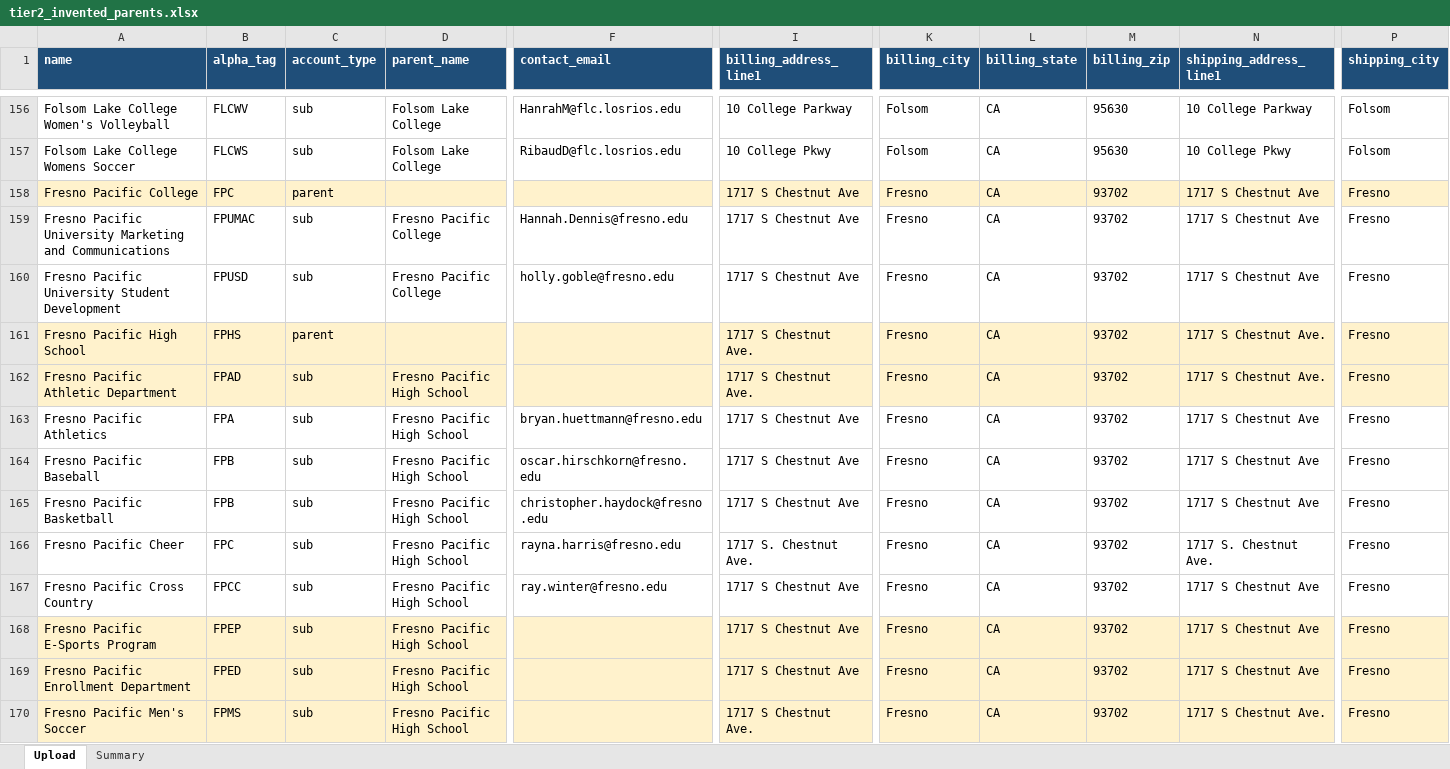
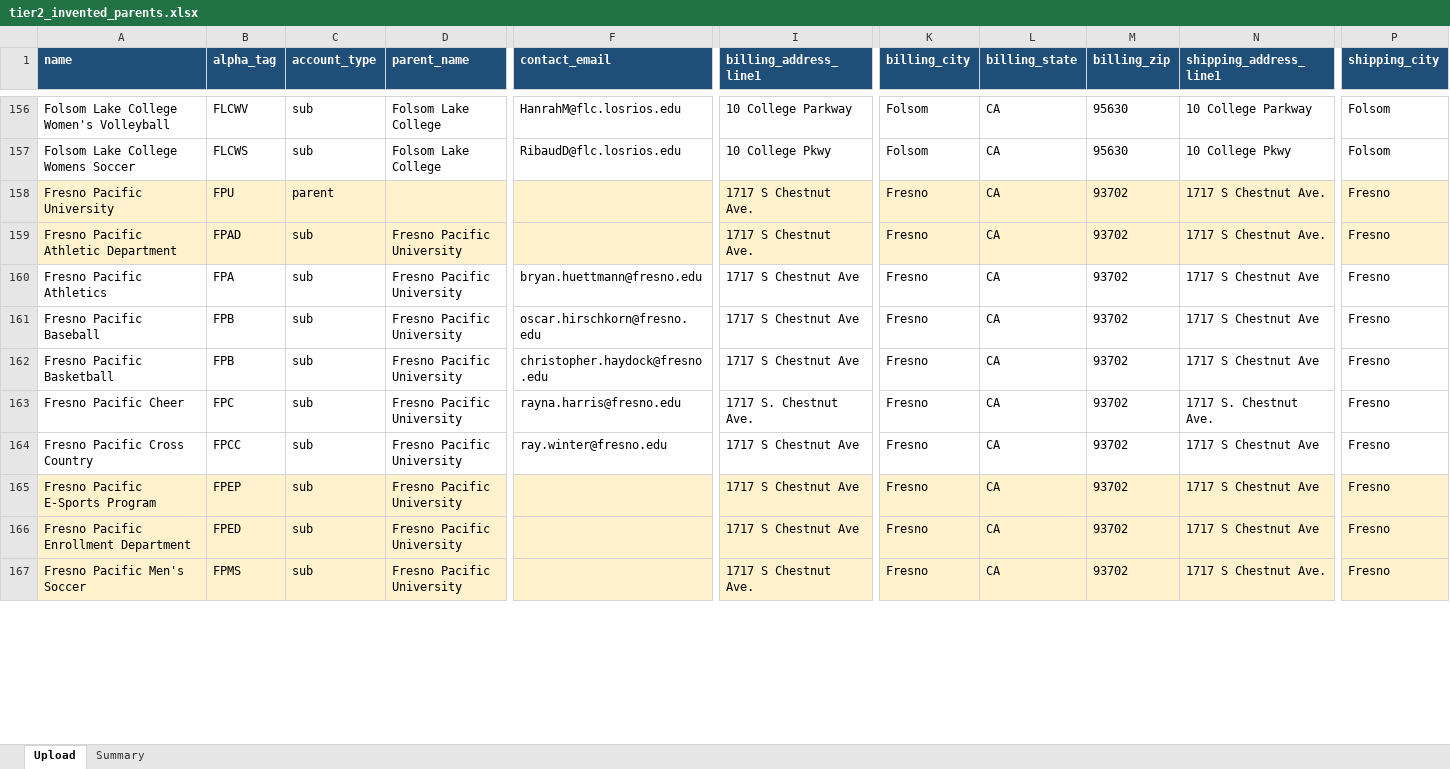
Before and after one commit to NationalSports/nsa-portal, an Excel workbook: data/customer-import/tier2_invented_parents.xlsx, sheet Upload, drawn as a sheet; only a part is shown, gaps mark what is left out; values as stored, in another font and other column widths than the file's, no borders; removed rows and columns are numbered as before the commit, all else as after; rows hold the shown columns only; the diff covers the shown part only; the diff names each change by its address in the sheet, - before the commit and + after, or states it on an @@ line.

```diff
--- a/data/customer-import/tier2_invented_parents.xlsx (sheet Upload)
+++ b/data/customer-import/tier2_invented_parents.xlsx (sheet Upload)
-row 158: Fresno Pacific College | FPC | parent |  |  | 1717 S Chestnut Ave | Fresno | CA | 93702 | 1717 S Chestnut Ave | Fresno
-row 159: Fresno Pacific University Marketing and Communications | FPUMAC | sub | Fresno Pacific College | Hannah.Dennis@fresno.edu | 1717 S Chestnut Ave | Fresno | CA | 93702 | 1717 S Chestnut Ave | Fresno
-row 160: Fresno Pacific University Student Development | FPUSD | sub | Fresno Pacific College | holly.goble@fresno.edu | 1717 S Chestnut Ave | Fresno | CA | 93702 | 1717 S Chestnut Ave | Fresno
-A158 (name): Fresno Pacific High School
+A158 (name): Fresno Pacific University
-B158 (alpha_tag): FPHS
+B158 (alpha_tag): FPU
-D159:D167 (parent_name): Fresno Pacific High School
+D159:D167 (parent_name): Fresno Pacific University
```
Also changed, not shown: 2 added rows, 4 removed rows and 23 edited cells elsewhere in this sheet, sheet Summary, data/customer-import/tier1_rock_solid.xlsx, data/customer-import/tier3_needs_review.xlsx, 5 other files.
